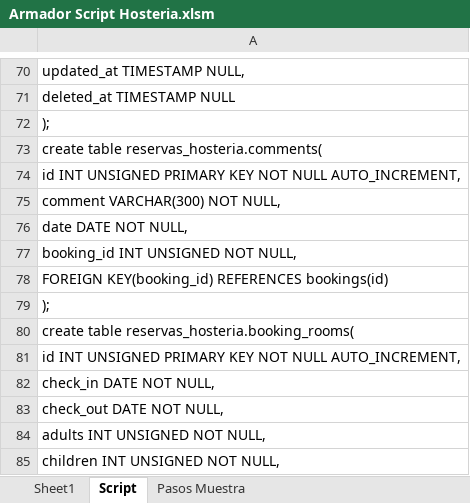
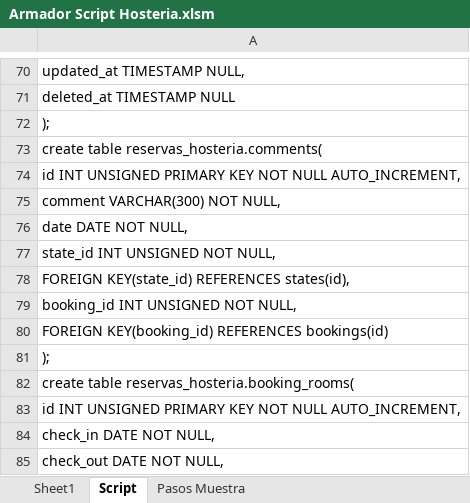
Before and after one commit to NicoCalvino/ReservasHosteria, an Excel workbook: Armador Script Hosteria.xlsm, sheet Script, drawn as a sheet; only a part is shown, gaps mark what is left out; the shorter side is filled out with more unchanged rows; values as stored, in another font and other column widths than the file's, no borders; the diff names each change by its address in the sheet, - before the commit and + after, or states it on an @@ line.

```diff
--- a/Armador Script Hosteria.xlsm (sheet Script)
+++ b/Armador Script Hosteria.xlsm (sheet Script)
+row 77: state_id INT UNSIGNED NOT NULL,
+row 78: FOREIGN KEY(state_id) REFERENCES states(id),
```
Also changed, not shown: sheet Sheet1, 45 other files.
